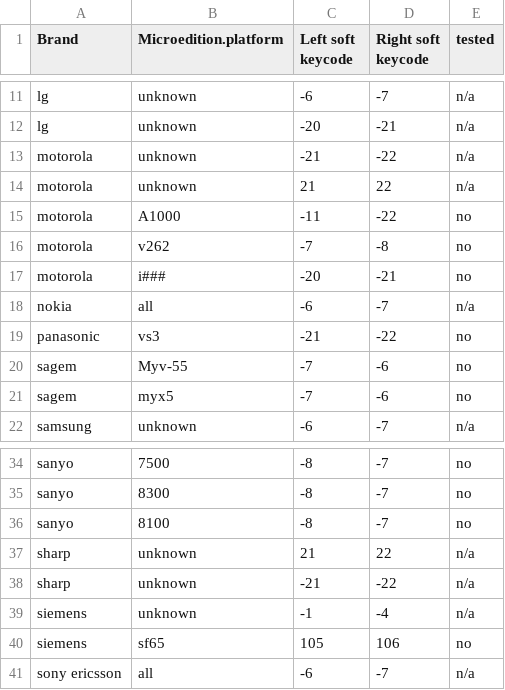
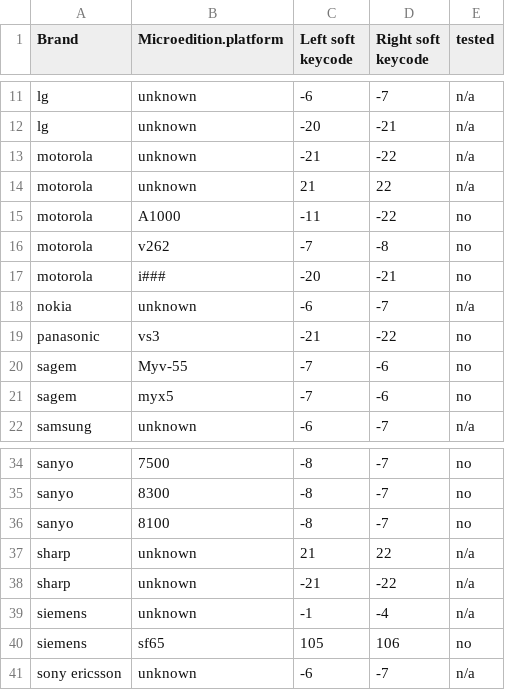
Before and after one commit to JoseskVolpe/Pixely-Vulpine-Framework, a CSV file: res/SoftKeycodes.csv, drawn as a sheet; only a part is shown, gaps mark what is left out.

Commit message:
Update SoftKeycodes.csv

```diff
--- a/res/SoftKeycodes.csv
+++ b/res/SoftKeycodes.csv
@@ -17,3 +17,3 @@ motorola,v262,-7,-8,no
 motorola,i###,-20,-21,no
-nokia,all,-6,-7,n/a
+nokia,unknown,-6,-7,n/a
 panasonic,vs3,-21,-22,no
@@ -40,2 +40,2 @@ siemens,unknown,-1,-4,n/a
 siemens,sf65,105,106,no
-sony ericsson,all,-6,-7,n/a
+sony ericsson,unknown,-6,-7,n/a
```
